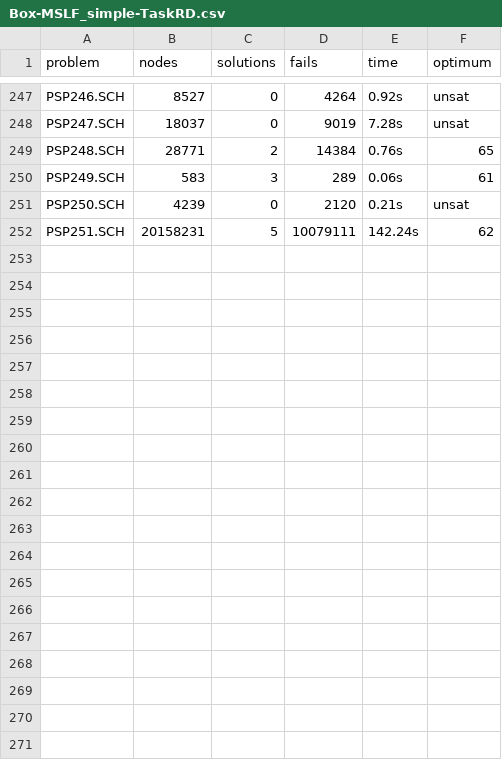
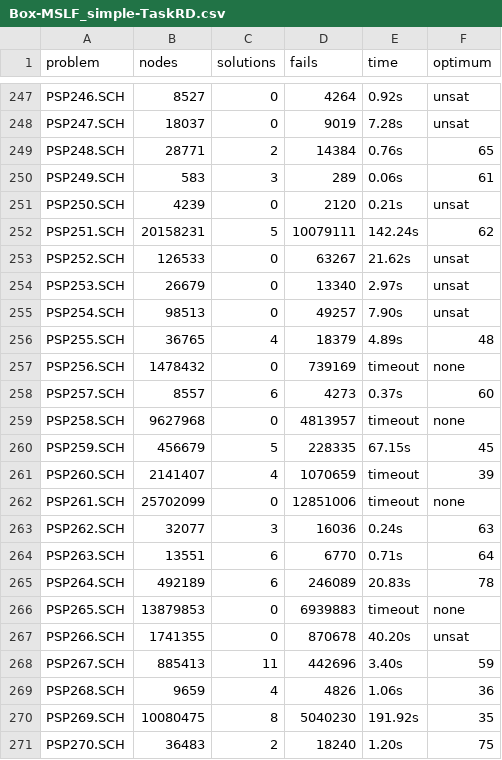
Before and after one commit to ptal/kobe-database, a CSV file: database-ccipl/rcpsp-max/sm_j10/absolute-0.8.0/Box-MSLF_simple-TaskRD.csv, drawn as a sheet; only a part is shown, gaps mark what is left out.

Commit message:
[Database][Jobshop] Add benchmarking results on the Flexible jobshop and classical jobshop.

```diff
--- a/database-ccipl/rcpsp-max/sm_j10/absolute-0.8.0/Box-MSLF_simple-TaskRD.csv
+++ b/database-ccipl/rcpsp-max/sm_j10/absolute-0.8.0/Box-MSLF_simple-TaskRD.csv
@@ -252 +252,20 @@ PSP250.SCH, 4239, 0, 2120, 0.21s, unsat
 PSP251.SCH, 20158231, 5, 10079111, 142.24s, 62
+PSP252.SCH, 126533, 0, 63267, 21.62s, unsat
+PSP253.SCH, 26679, 0, 13340, 2.97s, unsat
+PSP254.SCH, 98513, 0, 49257, 7.90s, unsat
+PSP255.SCH, 36765, 4, 18379, 4.89s, 48
+PSP256.SCH, 1478432, 0, 739169, timeout, none
+PSP257.SCH, 8557, 6, 4273, 0.37s, 60
+PSP258.SCH, 9627968, 0, 4813957, timeout, none
+PSP259.SCH, 456679, 5, 228335, 67.15s, 45
+PSP260.SCH, 2141407, 4, 1070659, timeout, 39
+PSP261.SCH, 25702099, 0, 12851006, timeout, none
+PSP262.SCH, 32077, 3, 16036, 0.24s, 63
+PSP263.SCH, 13551, 6, 6770, 0.71s, 64
+PSP264.SCH, 492189, 6, 246089, 20.83s, 78
+PSP265.SCH, 13879853, 0, 6939883, timeout, none
+PSP266.SCH, 1741355, 0, 870678, 40.20s, unsat
+PSP267.SCH, 885413, 11, 442696, 3.40s, 59
+PSP268.SCH, 9659, 4, 4826, 1.06s, 36
+PSP269.SCH, 10080475, 8, 5040230, 191.92s, 35
+PSP270.SCH, 36483, 2, 18240, 1.20s, 75
```
Also changed, not shown: 57 other files.
